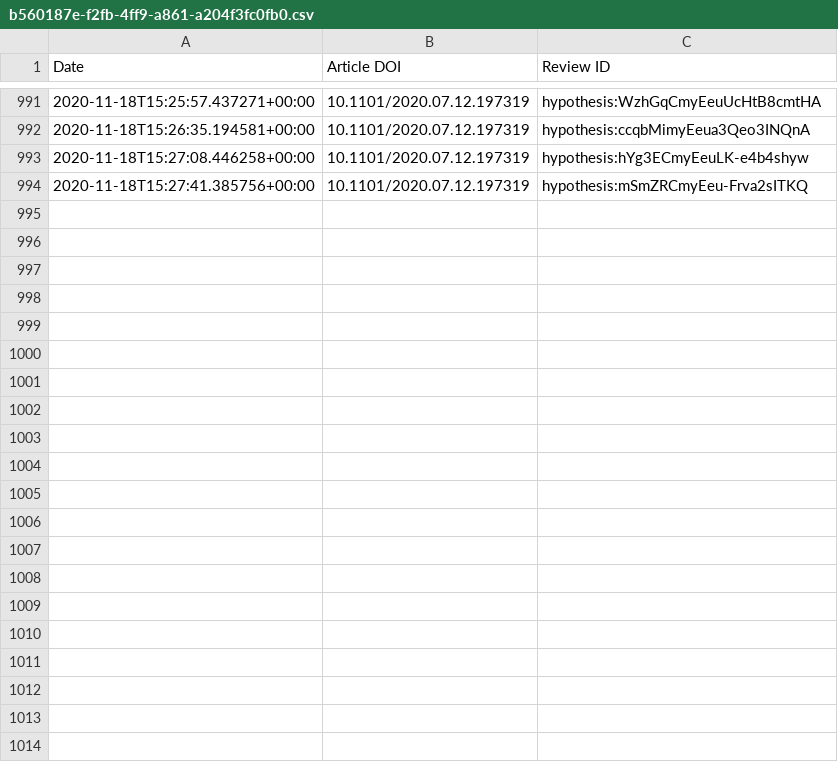
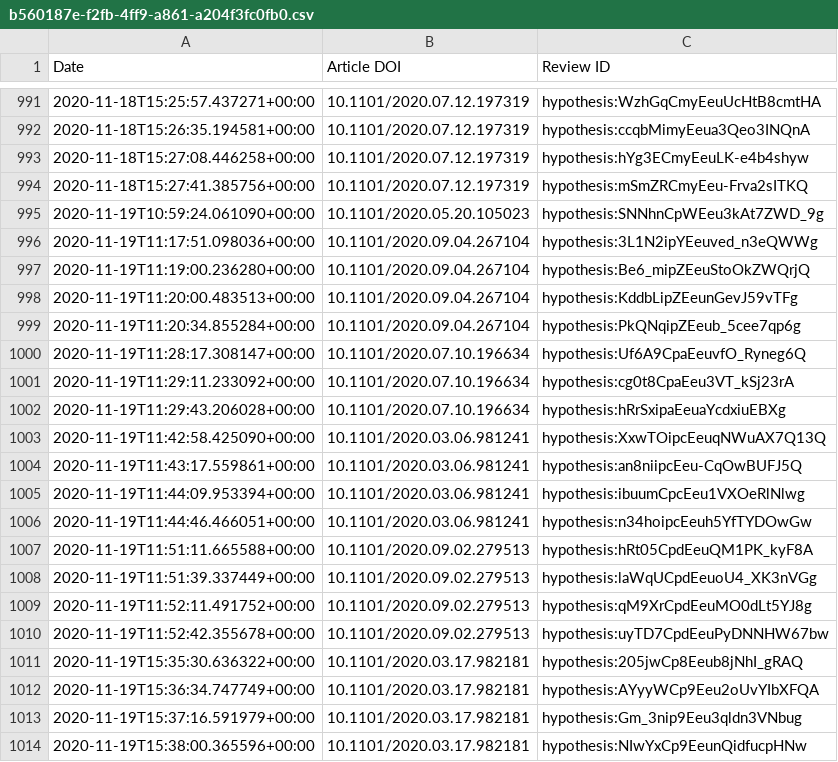
Before and after one commit to sciety/sciety, a CSV file: data/reviews/b560187e-f2fb-4ff9-a861-a204f3fc0fb0.csv, drawn as a sheet; only a part is shown, gaps mark what is left out.

Commit message:
update event data

```diff
--- a/data/reviews/b560187e-f2fb-4ff9-a861-a204f3fc0fb0.csv
+++ b/data/reviews/b560187e-f2fb-4ff9-a861-a204f3fc0fb0.csv
@@ -994 +994,21 @@ Date,Article DOI,Review ID
 2020-11-18T15:27:41.385756+00:00,10.1101/2020.07.12.197319,hypothesis:mSmZRCmyEeu-Frva2sITKQ
+2020-11-19T10:59:24.061090+00:00,10.1101/2020.05.20.105023,hypothesis:SNNhnCpWEeu3kAt7ZWD_9g
+2020-11-19T11:17:51.098036+00:00,10.1101/2020.09.04.267104,hypothesis:3L1N2ipYEeuved_n3eQWWg
+2020-11-19T11:19:00.236280+00:00,10.1101/2020.09.04.267104,hypothesis:Be6_mipZEeuStoOkZWQrjQ
+2020-11-19T11:20:00.483513+00:00,10.1101/2020.09.04.267104,hypothesis:KddbLipZEeunGevJ59vTFg
+2020-11-19T11:20:34.855284+00:00,10.1101/2020.09.04.267104,hypothesis:PkQNqipZEeub_5cee7qp6g
+2020-11-19T11:28:17.308147+00:00,10.1101/2020.07.10.196634,hypothesis:Uf6A9CpaEeuvfO_Ryneg6Q
+2020-11-19T11:29:11.233092+00:00,10.1101/2020.07.10.196634,hypothesis:cg0t8CpaEeu3VT_kSj23rA
+2020-11-19T11:29:43.206028+00:00,10.1101/2020.07.10.196634,hypothesis:hRrSxipaEeuaYcdxiuEBXg
+2020-11-19T11:42:58.425090+00:00,10.1101/2020.03.06.981241,hypothesis:XxwTOipcEeuqNWuAX7Q13Q
+2020-11-19T11:43:17.559861+00:00,10.1101/2020.03.06.981241,hypothesis:an8niipcEeu-CqOwBUFJ5Q
+2020-11-19T11:44:09.953394+00:00,10.1101/2020.03.06.981241,hypothesis:ibuumCpcEeu1VXOeRlNlwg
+2020-11-19T11:44:46.466051+00:00,10.1101/2020.03.06.981241,hypothesis:n34hoipcEeuh5YfTYDOwGw
+2020-11-19T11:51:11.665588+00:00,10.1101/2020.09.02.279513,hypothesis:hRt05CpdEeuQM1PK_kyF8A
+2020-11-19T11:51:39.337449+00:00,10.1101/2020.09.02.279513,hypothesis:laWqUCpdEeuoU4_XK3nVGg
+2020-11-19T11:52:11.491752+00:00,10.1101/2020.09.02.279513,hypothesis:qM9XrCpdEeuMO0dLt5YJ8g
+2020-11-19T11:52:42.355678+00:00,10.1101/2020.09.02.279513,hypothesis:uyTD7CpdEeuPyDNNHW67bw
+2020-11-19T15:35:30.636322+00:00,10.1101/2020.03.17.982181,hypothesis:205jwCp8Eeub8jNhI_gRAQ
+2020-11-19T15:36:34.747749+00:00,10.1101/2020.03.17.982181,hypothesis:AYyyWCp9Eeu2oUvYIbXFQA
+2020-11-19T15:37:16.591979+00:00,10.1101/2020.03.17.982181,hypothesis:Gm_3nip9Eeu3qldn3VNbug
+2020-11-19T15:38:00.365596+00:00,10.1101/2020.03.17.982181,hypothesis:NIwYxCp9EeunQidfucpHNw
```
Also changed, not shown: data/endorsements/53ed5364-a016-11ea-bb37-0242ac130002.csv, data/reviews/53ed5364-a016-11ea-bb37-0242ac130002.csv.
